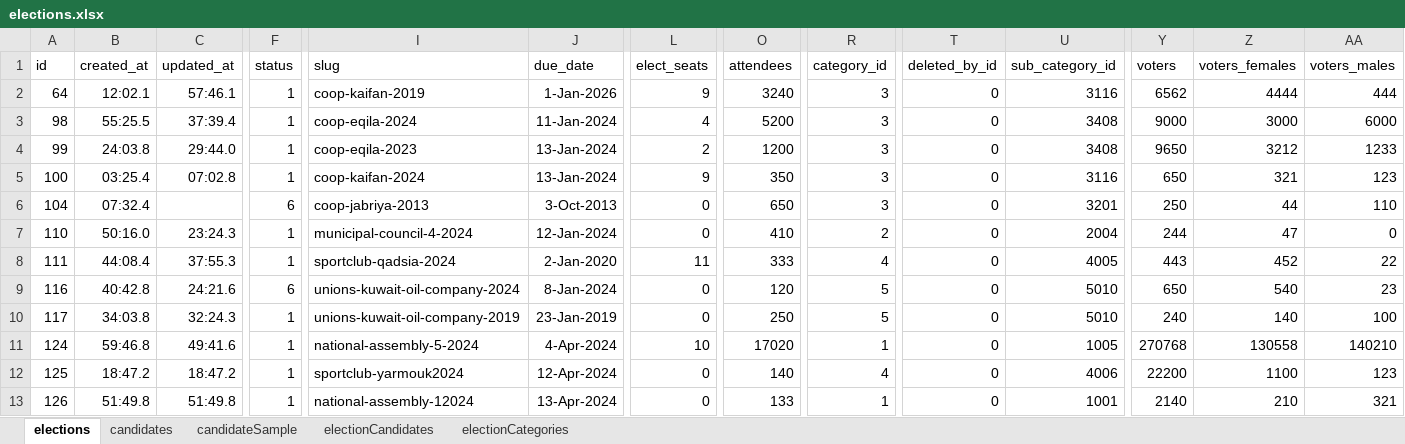
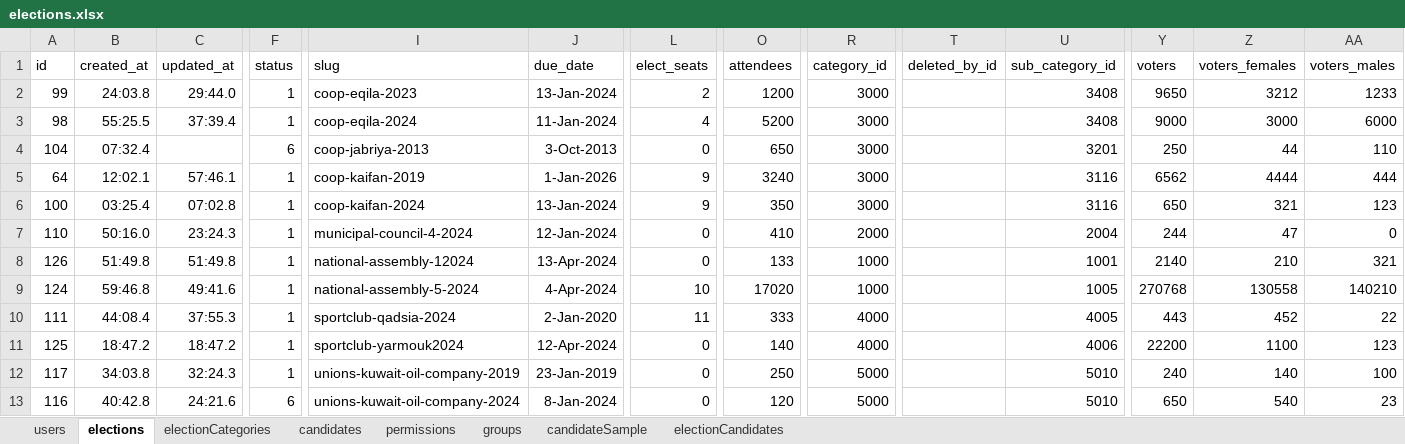
Before and after one commit to sanadii/q8tasweet2, an Excel workbook: backend/core/management/data/elections.xlsx, sheet elections, drawn as a sheet; only a part is shown, gaps mark what is left out; values as stored, in another font and other column widths than the file's, no borders; table styles not drawn; removed rows and columns are numbered as before the commit, all else as after; rows hold the shown columns only; the diff covers the shown part only; the diff names each change by its address in the sheet, - before the commit and + after, or states it on an @@ line.

```diff
--- a/backend/core/management/data/elections.xlsx (sheet elections)
+++ b/backend/core/management/data/elections.xlsx (sheet elections)
+sheet tab: users
+sheet tab: permissions
+sheet tab: groups
@@ sheet tab order changed: users | elections | electionCategories | candidates | permissions | groups | candidateSample | electionCandidates @@
-row 2: 64 | 12:02.1 | 57:46.1 | 1 | coop-kaifan-2019 | 1-Jan-2026 | 9 | 3240 | 3 | 0 | 3116 | 6562 | 4444 | 444
+row 2: 99 | 24:03.8 | 29:44.0 | 1 | coop-eqila-2023 | 13-Jan-2024 | 2 | 1200 | 3000 |  | 3408 | 9650 | 3212 | 1233
-R3:R4 (category_id): 3
+R3:R4 (category_id): 3000
-T3:T4 (deleted_by_id): 0
+T3:T4 (deleted_by_id): (empty)
-A4 (id): 99
+A4 (id): 104
-B4 (created_at): 24:03.8
+B4 (created_at): 07:32.4
-C4 (updated_at): 29:44.0
+C4 (updated_at): (empty)
-F4 (status): 1
+F4 (status): 6
-I4 (slug): coop-eqila-2023
+I4 (slug): coop-jabriya-2013
-J4 (due_date): 13-Jan-2024
+J4 (due_date): 3-Oct-2013
-L4 (elect_seats): 2
+L4 (elect_seats): 0
-O4 (attendees): 1200
+O4 (attendees): 650
-U4 (sub_category_id): 3408
+U4 (sub_category_id): 3201
-Y4 (voters): 9650
+Y4 (voters): 250
-Z4 (voters_females): 3212
+Z4 (voters_females): 44
-AA4 (voters_males): 1233
+AA4 (voters_males): 110
+row 5: 64 | 12:02.1 | 57:46.1 | 1 | coop-kaifan-2019 | 1-Jan-2026 | 9 | 3240 | 3000 |  | 3116 | 6562 | 4444 | 444
-R6 (category_id): 3
+R6 (category_id): 3000
-T6 (deleted_by_id): 0
+T6 (deleted_by_id): (empty)
-row 6: 104 | 07:32.4 |  | 6 | coop-jabriya-2013 | 3-Oct-2013 | 0 | 650 | 3 | 0 | 3201 | 250 | 44 | 110
-R7 (category_id): 2
+R7 (category_id): 2000
-T7 (deleted_by_id): 0
+T7 (deleted_by_id): (empty)
+row 8: 126 | 51:49.8 | 51:49.8 | 1 | national-assembly-12024 | 13-Apr-2024 | 0 | 133 | 1000 |  | 1001 | 2140 | 210 | 321
+row 9: 124 | 59:46.8 | 49:41.6 | 1 | national-assembly-5-2024 | 4-Apr-2024 | 10 | 17020 | 1000 |  | 1005 | 270768 | 130558 | 140210
-R10 (category_id): 4
+R10 (category_id): 4000
-T10 (deleted_by_id): 0
+T10 (deleted_by_id): (empty)
-row 9: 116 | 40:42.8 | 24:21.6 | 6 | unions-kuwait-oil-company-2024 | 8-Jan-2024 | 0 | 120 | 5 | 0 | 5010 | 650 | 540 | 23
-row 10: 117 | 34:03.8 | 32:24.3 | 1 | unions-kuwait-oil-company-2019 | 23-Jan-2019 | 0 | 250 | 5 | 0 | 5010 | 240 | 140 | 100
-row 11: 124 | 59:46.8 | 49:41.6 | 1 | national-assembly-5-2024 | 4-Apr-2024 | 10 | 17020 | 1 | 0 | 1005 | 270768 | 130558 | 140210
-R11 (category_id): 4
+R11 (category_id): 4000
-T11 (deleted_by_id): 0
+T11 (deleted_by_id): (empty)
-row 13: 126 | 51:49.8 | 51:49.8 | 1 | national-assembly-12024 | 13-Apr-2024 | 0 | 133 | 1 | 0 | 1001 | 2140 | 210 | 321
+row 12: 117 | 34:03.8 | 32:24.3 | 1 | unions-kuwait-oil-company-2019 | 23-Jan-2019 | 0 | 250 | 5000 |  | 5010 | 240 | 140 | 100
+row 13: 116 | 40:42.8 | 24:21.6 | 6 | unions-kuwait-oil-company-2024 | 8-Jan-2024 | 0 | 120 | 5000 |  | 5010 | 650 | 540 | 23
```
Also changed, not shown: 1 edited cell elsewhere in this sheet, sheet electionCandidates, sheet candidateSample, 34 other files.
